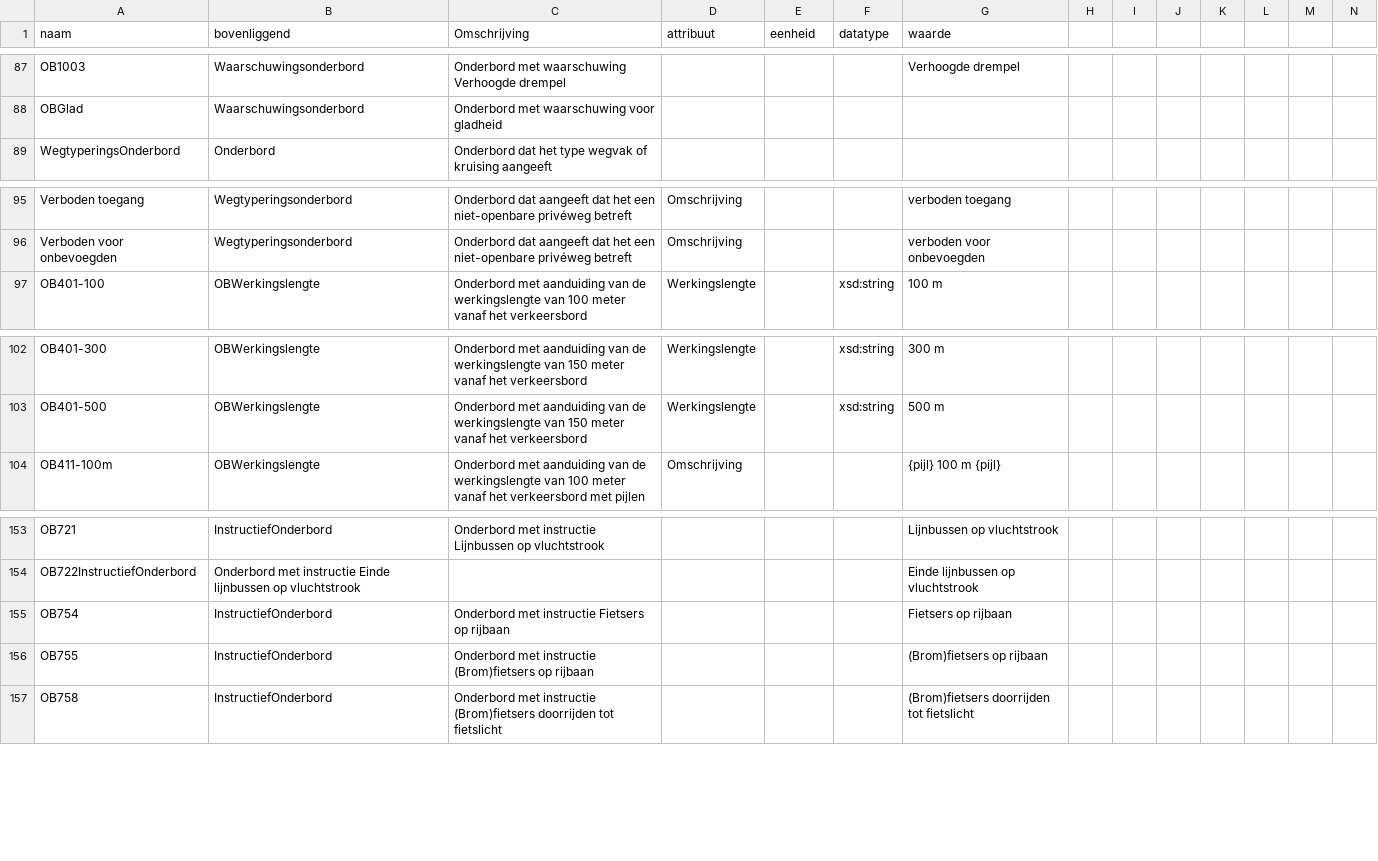
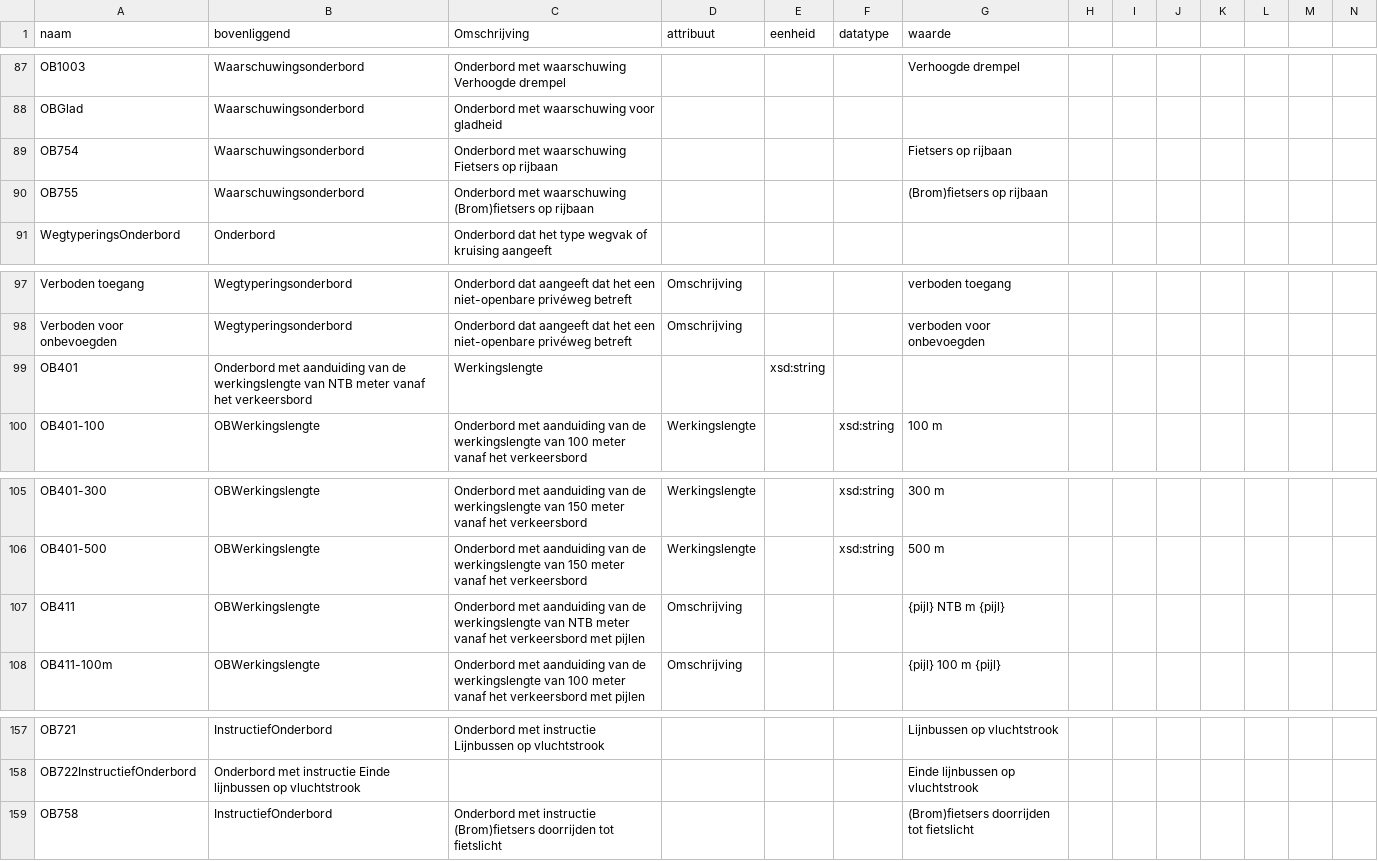
Before and after one commit to Stichting-CROW/verkeersborden, a CSV file: ontwikkeling/onderborden.csv, drawn as a sheet; only a part is shown, gaps mark what is left out; removed rows and columns are numbered as before the commit, all else as after; rows hold the shown columns only; the diff names each change by its address in the sheet, - before the commit and + after, or states it on an @@ line.

Commit message:
analyse onderborden

```diff
--- a/ontwikkeling/onderborden.csv
+++ b/ontwikkeling/onderborden.csv
+row 89: OB754 | Waarschuwingsonderbord | Onderbord met waarschuwing Fietsers op rijbaan |  |  |  | Fietsers op rijbaan
+row 90: OB755 | Waarschuwingsonderbord | Onderbord met waarschuwing (Brom)fietsers op rijbaan |  |  |  | (Brom)fietsers op rijbaan
+row 99: OB401 | Onderbord met aanduiding van de werkingslengte van NTB meter vanaf het verkeersbord | Werkingslengte |  | xsd:string
+row 107: OB411 | OBWerkingslengte | Onderbord met aanduiding van de werkingslengte van NTB meter vanaf het verkeersbord met pijlen | Omschrijving |  |  | {pijl} NTB m {pijl}
-row 155: OB754 | InstructiefOnderbord | Onderbord met instructie Fietsers op rijbaan |  |  |  | Fietsers op rijbaan
-row 156: OB755 | InstructiefOnderbord | Onderbord met instructie (Brom)fietsers op rijbaan |  |  |  | (Brom)fietsers op rijbaan
```
Also changed, not shown: ontwikkeling/attributenverkeersregels.csv.
